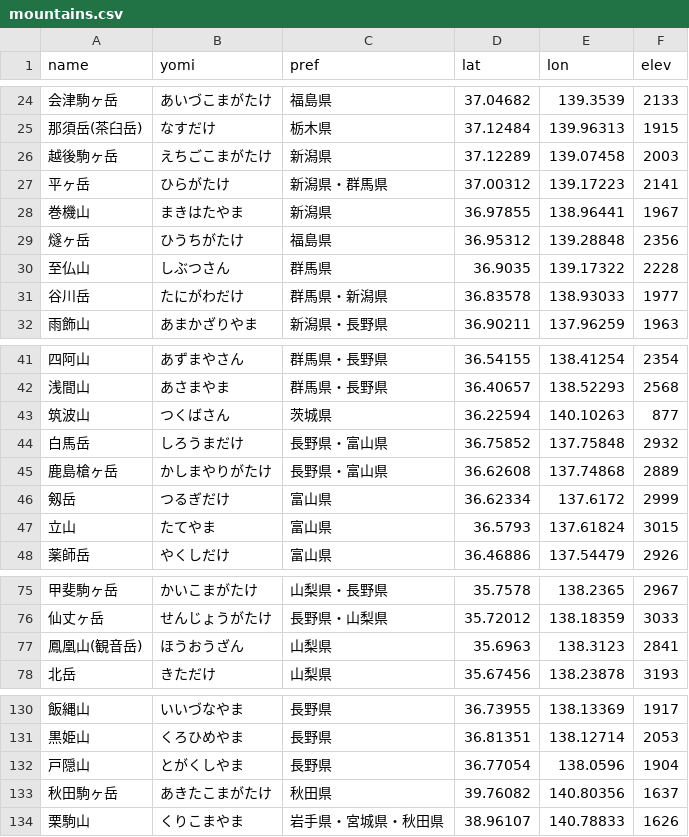
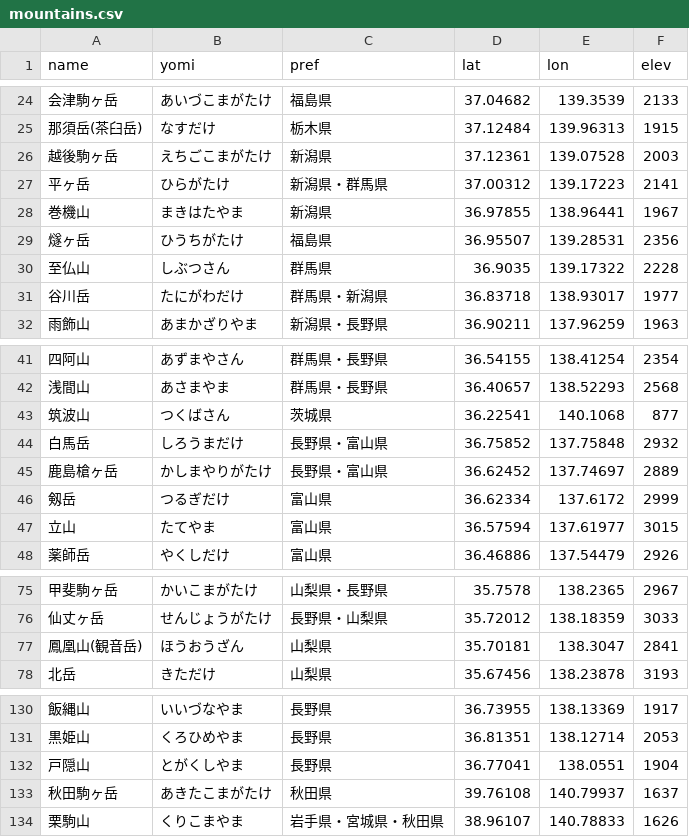
Before and after one commit to HALab18/sangaku-yohou, a CSV file: references/mountains.csv, drawn as a sheet; only a part is shown, gaps mark what is left out; the diff covers the shown part only.

```diff
--- a/references/mountains.csv
+++ b/references/mountains.csv
@@ -25,8 +25,8 @@ name,yomi,pref,lat,lon,elev
 那須岳(茶臼岳),なすだけ,栃木県,37.12484,139.96313,1915
-越後駒ヶ岳,えちごこまがたけ,新潟県,37.12289,139.07458,2003
+越後駒ヶ岳,えちごこまがたけ,新潟県,37.12361,139.07528,2003
 平ヶ岳,ひらがたけ,新潟県・群馬県,37.00312,139.17223,2141
 巻機山,まきはたやま,新潟県,36.97855,138.96441,1967
-燧ヶ岳,ひうちがたけ,福島県,36.95312,139.28848,2356
+燧ヶ岳,ひうちがたけ,福島県,36.95507,139.28531,2356
 至仏山,しぶつさん,群馬県,36.9035,139.17322,2228
-谷川岳,たにがわだけ,群馬県・新潟県,36.83578,138.93033,1977
+谷川岳,たにがわだけ,群馬県・新潟県,36.83718,138.93017,1977
 雨飾山,あまかざりやま,新潟県・長野県,36.90211,137.96259,1963
@@ -42,7 +42,7 @@ name,yomi,pref,lat,lon,elev
 浅間山,あさまやま,群馬県・長野県,36.40657,138.52293,2568
-筑波山,つくばさん,茨城県,36.22594,140.10263,877
+筑波山,つくばさん,茨城県,36.22541,140.1068,877
 白馬岳,しろうまだけ,長野県・富山県,36.75852,137.75848,2932
-鹿島槍ヶ岳,かしまやりがたけ,長野県・富山県,36.62608,137.74868,2889
+鹿島槍ヶ岳,かしまやりがたけ,長野県・富山県,36.62452,137.74697,2889
 剱岳,つるぎだけ,富山県,36.62334,137.6172,2999
-立山,たてやま,富山県,36.5793,137.61824,3015
+立山,たてやま,富山県,36.57594,137.61977,3015
 薬師岳,やくしだけ,富山県,36.46886,137.54479,2926
@@ -76,3 +76,3 @@ name,yomi,pref,lat,lon,elev
 仙丈ヶ岳,せんじょうがたけ,長野県・山梨県,35.72012,138.18359,3033
-鳳凰山(観音岳),ほうおうざん,山梨県,35.6963,138.3123,2841
+鳳凰山(観音岳),ほうおうざん,山梨県,35.70181,138.3047,2841
 北岳,きただけ,山梨県,35.67456,138.23878,3193
@@ -131,4 +131,4 @@ name,yomi,pref,lat,lon,elev
 黒姫山,くろひめやま,長野県,36.81351,138.12714,2053
-戸隠山,とがくしやま,長野県,36.77054,138.0596,1904
-秋田駒ヶ岳,あきたこまがたけ,秋田県,39.76082,140.80356,1637
+戸隠山,とがくしやま,長野県,36.77041,138.0551,1904
+秋田駒ヶ岳,あきたこまがたけ,秋田県,39.76108,140.79937,1637
 栗駒山,くりこまやま,岩手県・宮城県・秋田県,38.96107,140.78833,1626
```
Also changed, not shown: 22 edited cells elsewhere in this file, 2 other files.
